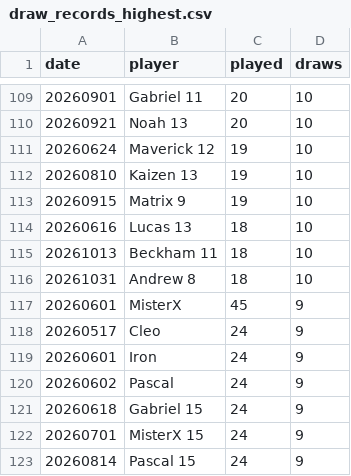
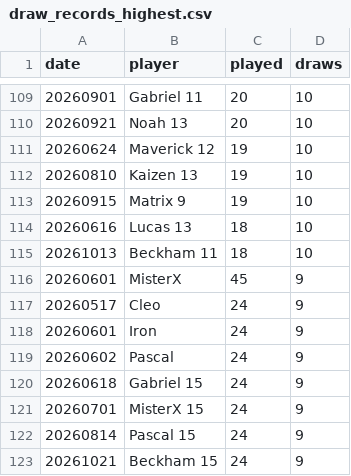
Before and after one commit to dgonzalez13/esports-tracker-full, a CSV file: eadriatic/output/draw_records_highest.csv, drawn as a sheet; only a part is shown, gaps mark what is left out; the shorter side is filled out with more unchanged rows.

```diff
--- a/eadriatic/output/draw_records_highest.csv
+++ b/eadriatic/output/draw_records_highest.csv
@@ -115,3 +115,2 @@ date,player,played,draws
 20261013,Beckham 11,18,10
-20261031,Andrew 8,18,10
 20260601,MisterX,45,9
```
Also changed, not shown: eadriatic/output/daily_streak_summary.csv, eadriatic/output/daily_streaks.csv, 9 other files.
